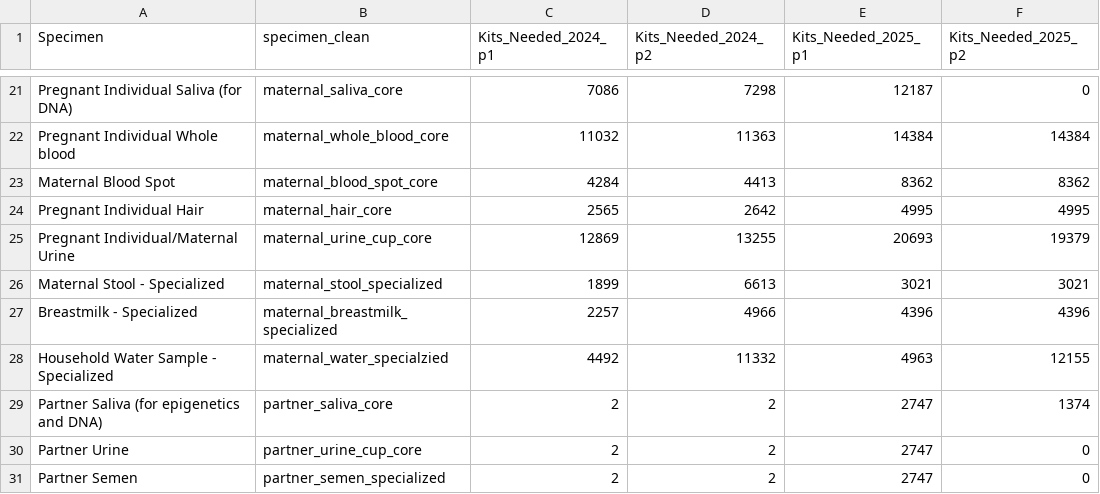
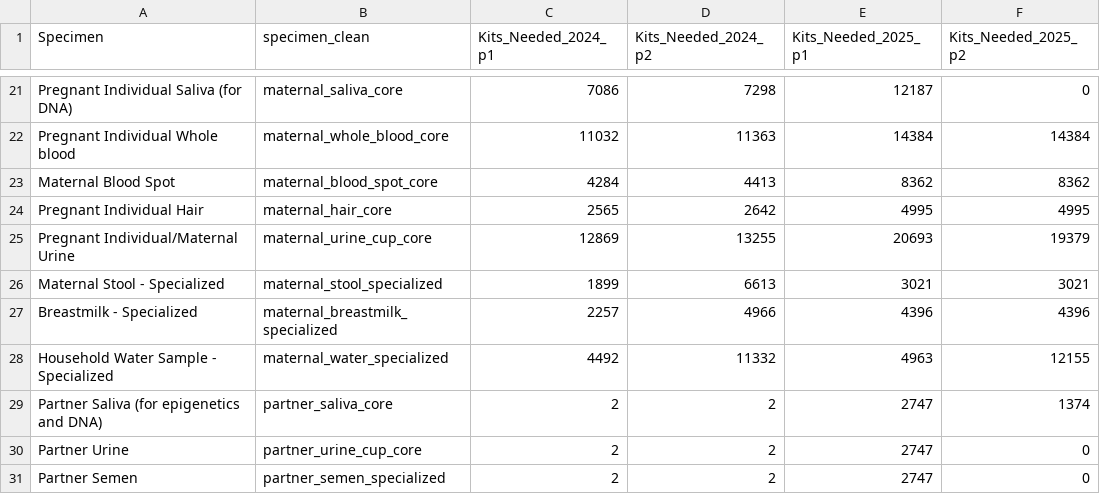
Before and after one commit to mshilts1/biostoreCapacity, a CSV file: inst/extdata/PTF_projections_Aug2025.csv, drawn as a sheet; only a part is shown, gaps mark what is left out; the diff names each change by its address in the sheet, - before the commit and + after, or states it on an @@ line.

Commit message:
fixed a typo

```diff
--- a/inst/extdata/PTF_projections_Aug2025.csv
+++ b/inst/extdata/PTF_projections_Aug2025.csv
-B28 (specimen_clean): maternal_water_specialzied
+B28 (specimen_clean): maternal_water_specialized
```
